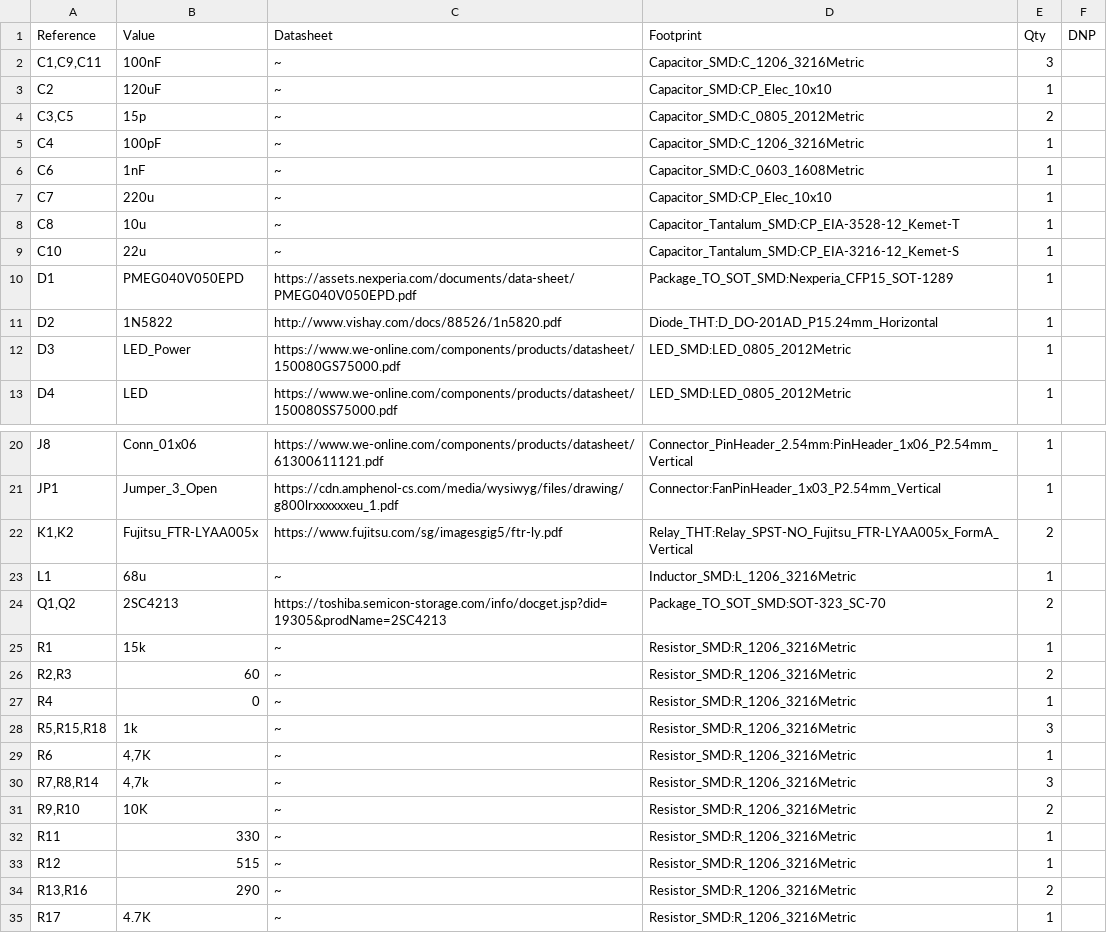
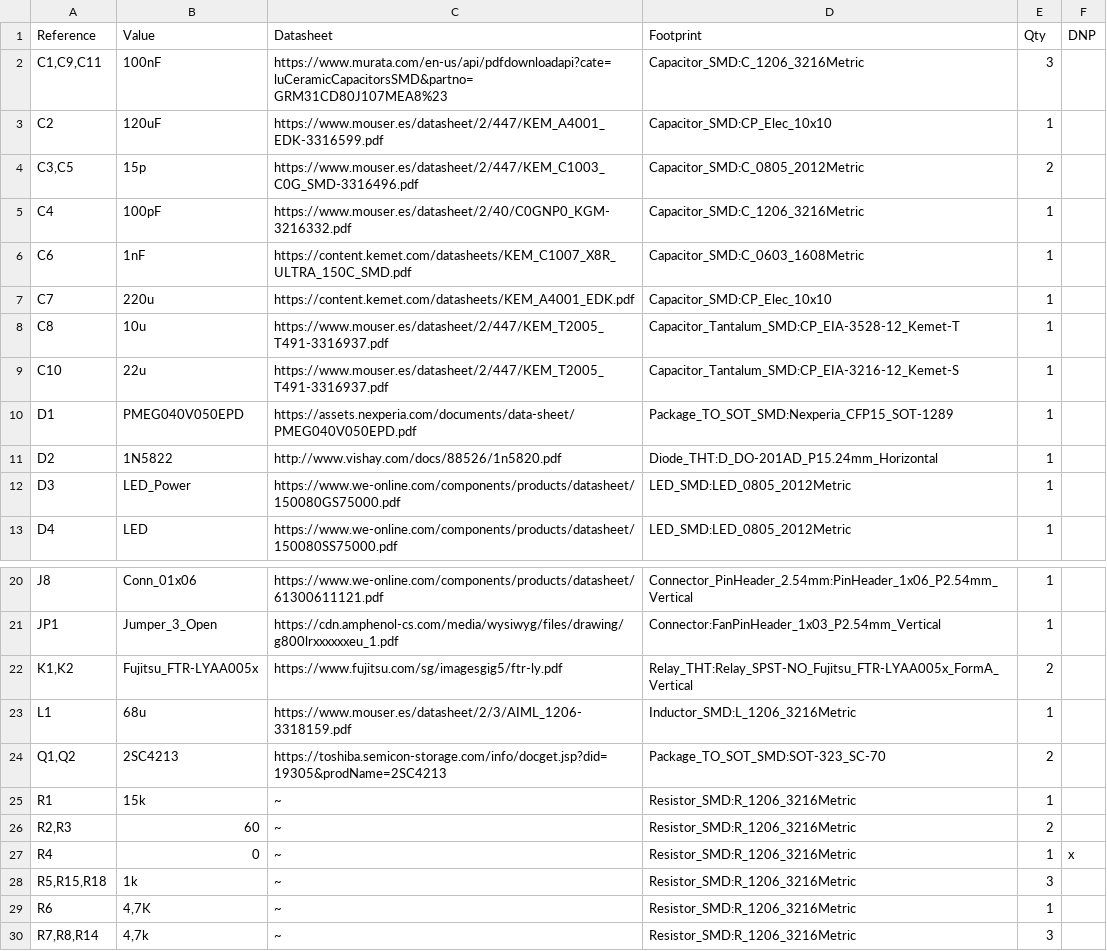
Before and after one commit to sergipacheco55/Dijous_D_Combustible, a CSV file: Llista de materials.csv, drawn as a sheet; only a part is shown, gaps mark what is left out; the shorter side is filled out with more unchanged rows.

```diff
--- a/Llista de materials.csv
+++ b/Llista de materials.csv
@@ -1,10 +1,10 @@
 Reference,Value,Datasheet,Footprint,Qty,DNP
-"C1,C9,C11",100nF,~,Capacitor_SMD:C_1206_3216Metric,3,
-C2,120uF,~,Capacitor_SMD:CP_Elec_10x10,1,
-"C3,C5",15p,~,Capacitor_SMD:C_0805_2012Metric,2,
-C4,100pF,~,Capacitor_SMD:C_1206_3216Metric,1,
-C6,1nF,~,Capacitor_SMD:C_0603_1608Metric,1,
-C7,220u,~,Capacitor_SMD:CP_Elec_10x10,1,
-C8,10u,~,Capacitor_Tantalum_SMD:CP_EIA-3528-12_Kemet-T,1,
-C10,22u,~,Capacitor_Tantalum_SMD:CP_EIA-3216-12_Kemet-S,1,
+"C1,C9,C11",100nF,https://www.murata.com/en-us/api/pdfdownloadapi?cate=luCeramicCapacitorsSMD&partno=GRM31CD80J107MEA8%23,Capacitor_SMD:C_1206_3216Metric,3,
+C2,120uF,https://www.mouser.es/datasheet/2/447/KEM_A4001_EDK-3316599.pdf,Capacitor_SMD:CP_Elec_10x10,1,
+"C3,C5",15p,https://www.mouser.es/datasheet/2/447/KEM_C1003_C0G_SMD-3316496.pdf,Capacitor_SMD:C_0805_2012Metric,2,
+C4,100pF,https://www.mouser.es/datasheet/2/40/C0GNP0_KGM-3216332.pdf,Capacitor_SMD:C_1206_3216Metric,1,
+C6,1nF,https://content.kemet.com/datasheets/KEM_C1007_X8R_ULTRA_150C_SMD.pdf,Capacitor_SMD:C_0603_1608Metric,1,
+C7,220u,https://content.kemet.com/datasheets/KEM_A4001_EDK.pdf,Capacitor_SMD:CP_Elec_10x10,1,
+C8,10u,https://www.mouser.es/datasheet/2/447/KEM_T2005_T491-3316937.pdf,Capacitor_Tantalum_SMD:CP_EIA-3528-12_Kemet-T,1,
+C10,22u,https://www.mouser.es/datasheet/2/447/KEM_T2005_T491-3316937.pdf,Capacitor_Tantalum_SMD:CP_EIA-3216-12_Kemet-S,1,
 D1,PMEG040V050EPD,https://assets.nexperia.com/documents/data-sheet/PMEG040V050EPD.pdf,Package_TO_SOT_SMD:Nexperia_CFP15_SOT-1289,1,
@@ -22,3 +22,3 @@ JP1,Jumper_3_Open,https://cdn.amphenol-cs.com/media/wysiwyg/files/drawing/g800lr
 "K1,K2",Fujitsu_FTR-LYAA005x,https://www.fujitsu.com/sg/imagesgig5/ftr-ly.pdf,Relay_THT:Relay_SPST-NO_Fujitsu_FTR-LYAA005x_FormA_Vertical,2,
-L1,68u,~,Inductor_SMD:L_1206_3216Metric,1,
+L1,68u,https://www.mouser.es/datasheet/2/3/AIML_1206-3318159.pdf,Inductor_SMD:L_1206_3216Metric,1,
 "Q1,Q2",2SC4213,https://toshiba.semicon-storage.com/info/docget.jsp?did=19305&prodName=2SC4213,Package_TO_SOT_SMD:SOT-323_SC-70,2,
@@ -26,3 +26,3 @@ R1,15k,~,Resistor_SMD:R_1206_3216Metric,1,
 "R2,R3",60,~,Resistor_SMD:R_1206_3216Metric,2,
-R4,0,~,Resistor_SMD:R_1206_3216Metric,1,
+R4,0,~,Resistor_SMD:R_1206_3216Metric,1,x
 "R5,R15,R18",1k,~,Resistor_SMD:R_1206_3216Metric,3,
```
Also changed, not shown: 7 other files.
